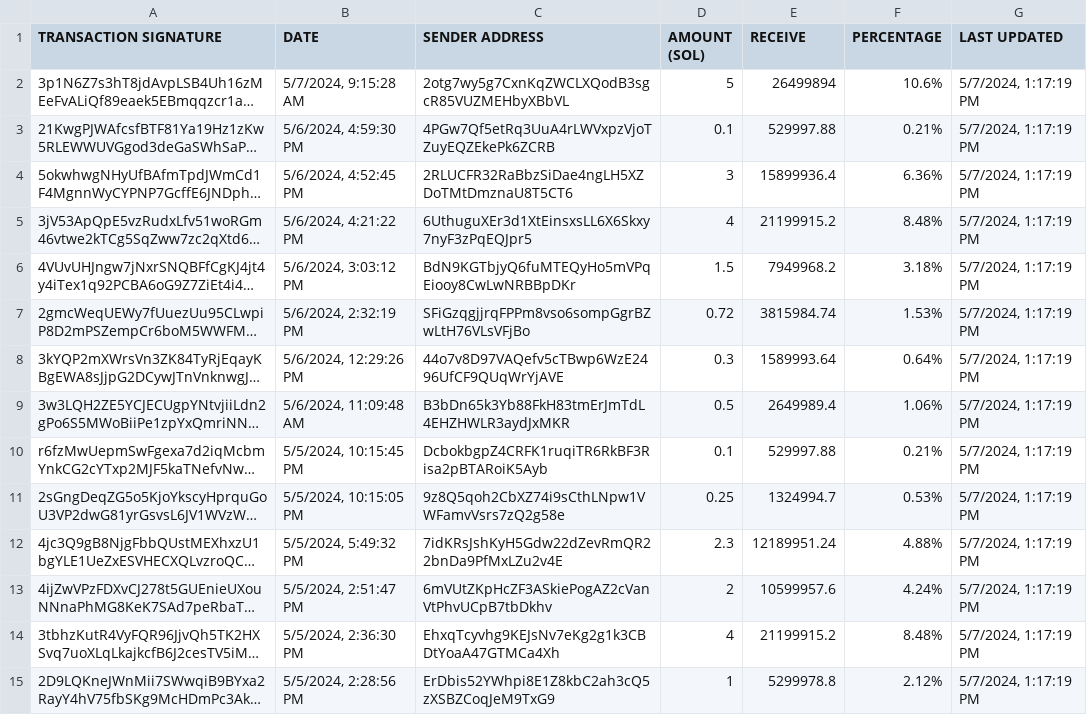
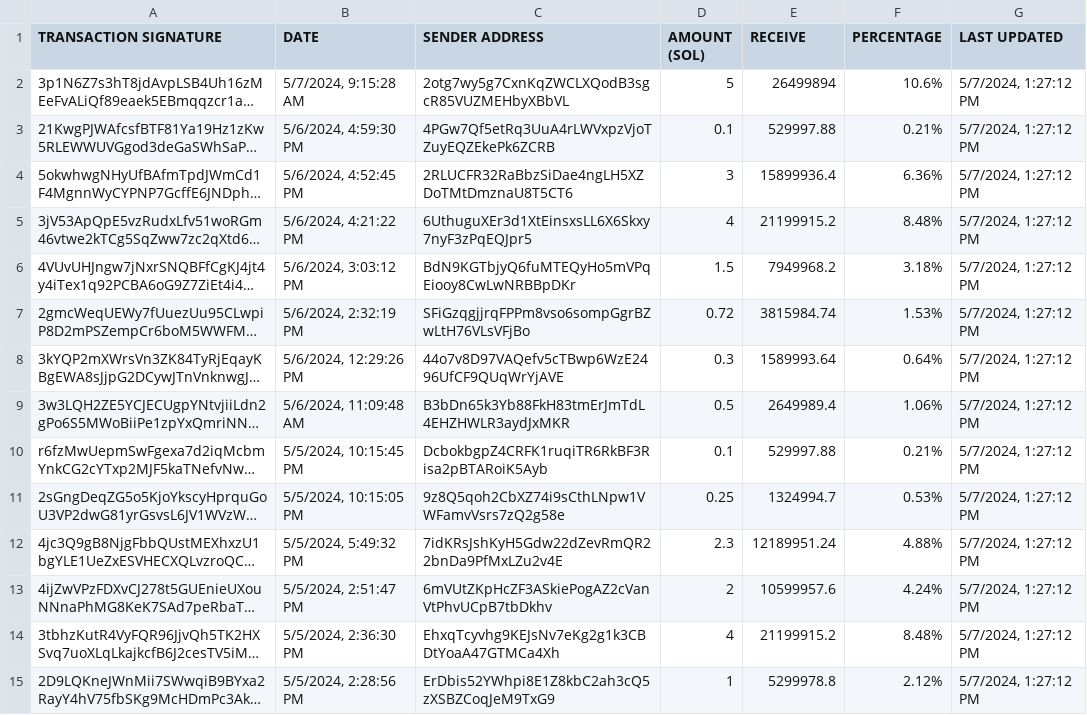
Before and after one commit to brorogans/fmlk, a CSV file: presale.csv, drawn as a sheet; only a part is shown; long unchanged cells end in …; the diff covers the shown part only; the diff names each change by its address in the sheet, - before the commit and + after, or states it on an @@ line.

Commit message:
Update from https://github.com/brorogans/presale/commit/409246adf7e8eb8536d068136c46ff33a68f7cab

```diff
--- a/presale.csv
+++ b/presale.csv
-G2:G15 (LAST UPDATED): 5/7/2024, 1:17:19 PM
+G2:G15 (LAST UPDATED): 5/7/2024, 1:27:12 PM
```
Also changed, not shown: 18 edited cells elsewhere in this file.
